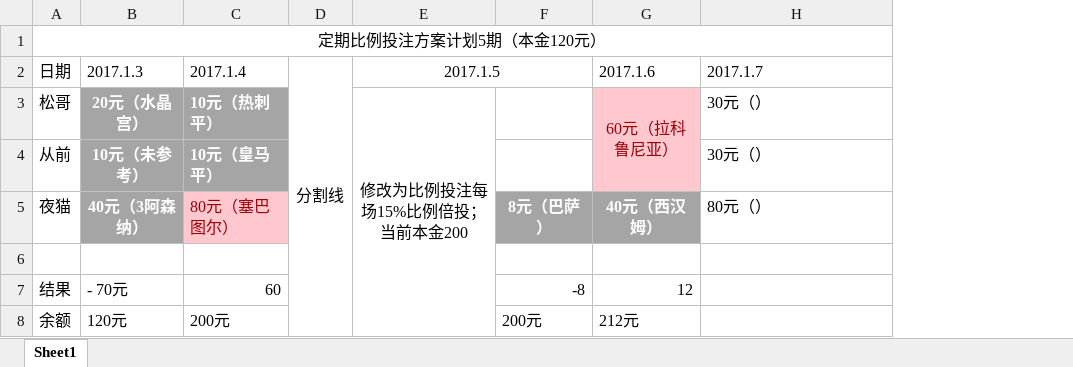
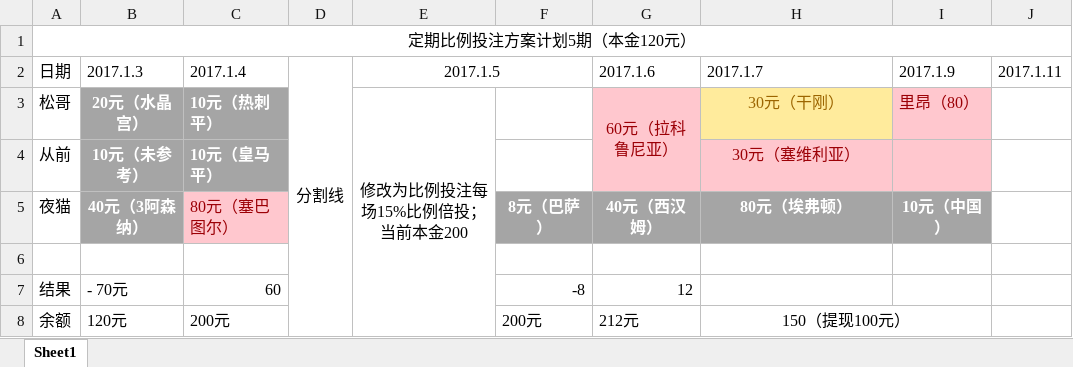
Before and after one commit to zhaohao5301/personal-plan, an Excel workbook: 投资定期方案.xlsx, sheet Sheet1, drawn as a sheet; values as stored, in another font and other column widths than the file's, no borders; the diff names each change by its address in the sheet, - before the commit and + after, or states it on an @@ line.

Commit message:
2017.1.11

```diff
--- a/投资定期方案.xlsx (sheet Sheet1)
+++ b/投资定期方案.xlsx (sheet Sheet1)
+column I, rows 2-5: 2017.1.9 | 里昂（80） |  | 10元（中国）
+column J, row 2: 2017.1.11
-H3: 30元（）
+H3: 30元（干刚）
-H3:H5 alignment: left
+H3:H5 alignment: center
@@ H3 fill: none → #FFEB9C, text colour: black → #9C6500 @@
-H4: 30元（）
+H4: 30元（塞维利亚）
@@ H4 fill: none → #FFC7CE, text colour: black → #9C0006 @@
-H5: 80元（）
+H5: 80元（埃弗顿）
@@ H5 fill: none → #A5A5A5, bold: off → on, text colour: black → #FFFFFF @@
-H8: (empty)
+H8: 150（提现100元）
+H8:I8 merged
```
